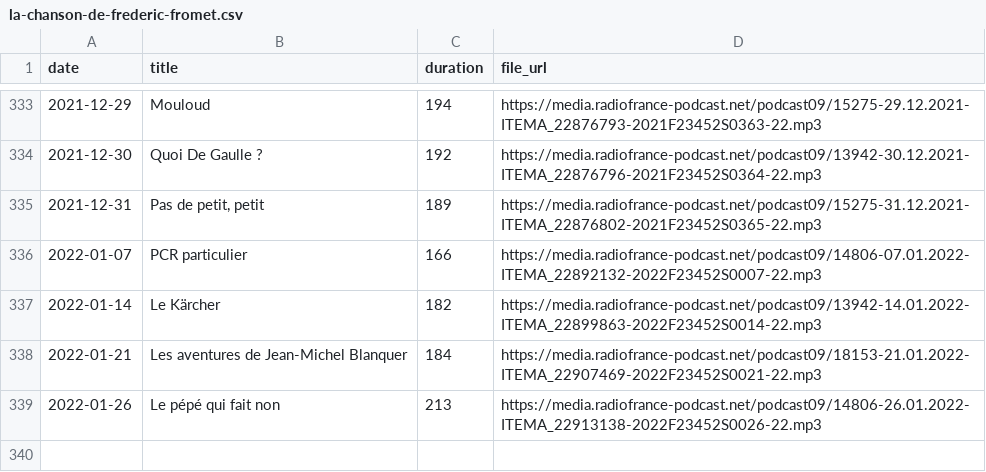
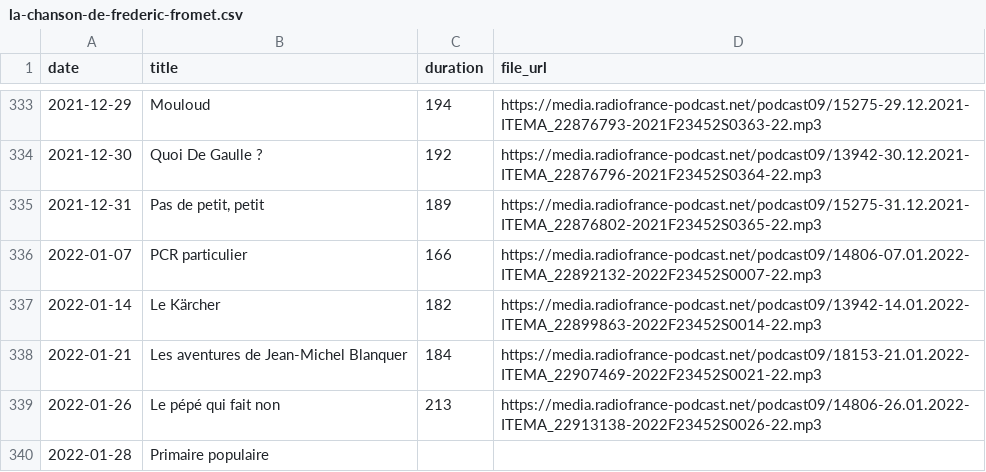
Before and after one commit to ahasverus/franceinter, a CSV file: inst/csv/la-chanson-de-frederic-fromet.csv, drawn as a sheet; only a part is shown, gaps mark what is left out.

```diff
--- a/inst/csv/la-chanson-de-frederic-fromet.csv
+++ b/inst/csv/la-chanson-de-frederic-fromet.csv
@@ -339 +339,2 @@
 "2022-01-26";"Le pépé qui fait non";"213";"https://media.radiofrance-podcast.net/podcast09/14806-26.01.2022-ITEMA_22913138-2022F23452S0026-22.mp3"
+"2022-01-28";"Primaire populaire";"";""
```
Also changed, not shown: inst/csv/la-chronique-d-aymeric-lompret.csv, inst/csv/tanguy-pastureau-maltraite-l-info.csv, 3 other files.
